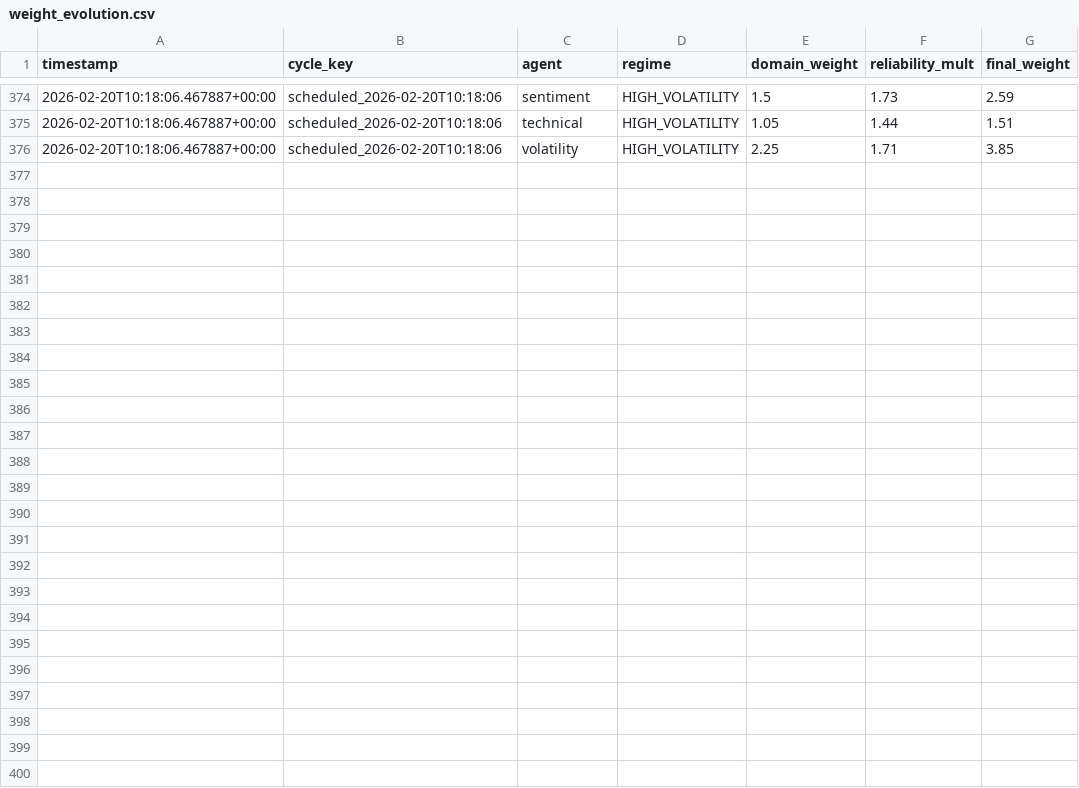
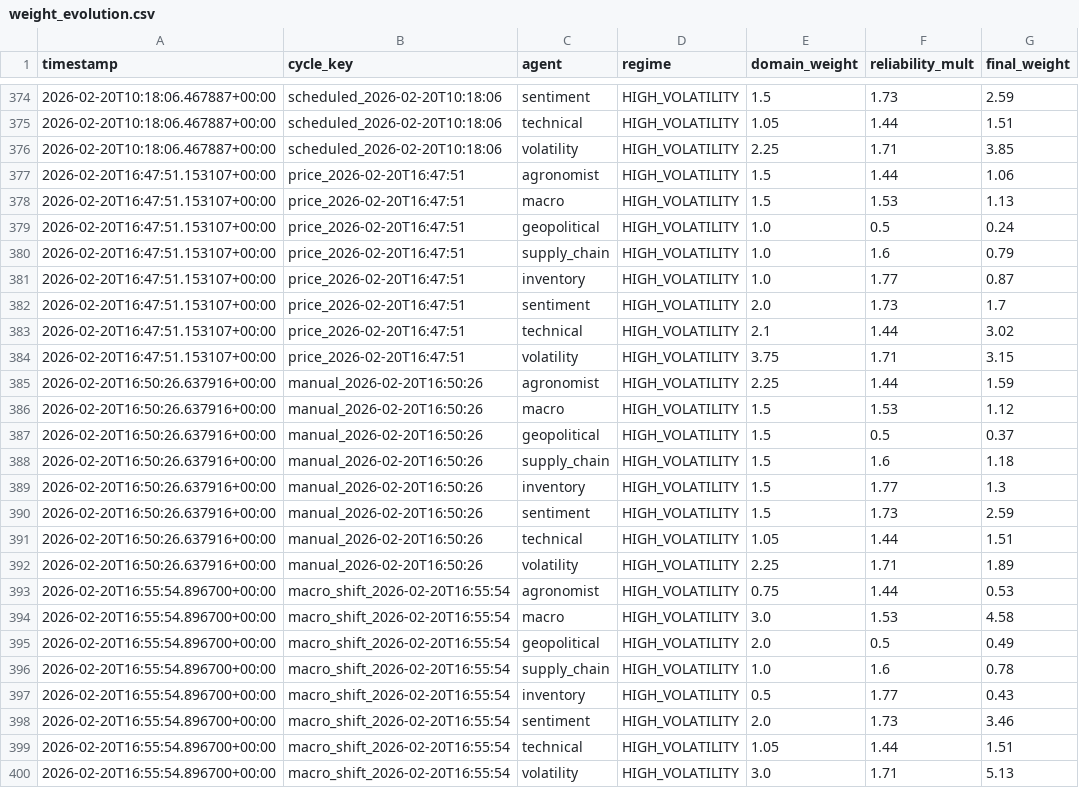
Before and after one commit to rozavala/real_options, a CSV file: dev/data/CC/weight_evolution.csv, drawn as a sheet; only a part is shown, gaps mark what is left out; the diff names each change by its address in the sheet, - before the commit and + after, or states it on an @@ line.

```diff
--- a/dev/data/CC/weight_evolution.csv
+++ b/dev/data/CC/weight_evolution.csv
+row 377: 2026-02-20T16:47:51.153107+00:00 | price_2026-02-20T16:47:51 | agronomist | HIGH_VOLATILITY | 1.5 | 1.44 | 1.06
+row 378: 2026-02-20T16:47:51.153107+00:00 | price_2026-02-20T16:47:51 | macro | HIGH_VOLATILITY | 1.5 | 1.53 | 1.13
+row 379: 2026-02-20T16:47:51.153107+00:00 | price_2026-02-20T16:47:51 | geopolitical | HIGH_VOLATILITY | 1.0 | 0.5 | 0.24
+row 380: 2026-02-20T16:47:51.153107+00:00 | price_2026-02-20T16:47:51 | supply_chain | HIGH_VOLATILITY | 1.0 | 1.6 | 0.79
+row 381: 2026-02-20T16:47:51.153107+00:00 | price_2026-02-20T16:47:51 | inventory | HIGH_VOLATILITY | 1.0 | 1.77 | 0.87
+row 382: 2026-02-20T16:47:51.153107+00:00 | price_2026-02-20T16:47:51 | sentiment | HIGH_VOLATILITY | 2.0 | 1.73 | 1.7
+row 383: 2026-02-20T16:47:51.153107+00:00 | price_2026-02-20T16:47:51 | technical | HIGH_VOLATILITY | 2.1 | 1.44 | 3.02
+row 384: 2026-02-20T16:47:51.153107+00:00 | price_2026-02-20T16:47:51 | volatility | HIGH_VOLATILITY | 3.75 | 1.71 | 3.15
+row 385: 2026-02-20T16:50:26.637916+00:00 | manual_2026-02-20T16:50:26 | agronomist | HIGH_VOLATILITY | 2.25 | 1.44 | 1.59
+row 386: 2026-02-20T16:50:26.637916+00:00 | manual_2026-02-20T16:50:26 | macro | HIGH_VOLATILITY | 1.5 | 1.53 | 1.12
+row 387: 2026-02-20T16:50:26.637916+00:00 | manual_2026-02-20T16:50:26 | geopolitical | HIGH_VOLATILITY | 1.5 | 0.5 | 0.37
+row 388: 2026-02-20T16:50:26.637916+00:00 | manual_2026-02-20T16:50:26 | supply_chain | HIGH_VOLATILITY | 1.5 | 1.6 | 1.18
+row 389: 2026-02-20T16:50:26.637916+00:00 | manual_2026-02-20T16:50:26 | inventory | HIGH_VOLATILITY | 1.5 | 1.77 | 1.3
+row 390: 2026-02-20T16:50:26.637916+00:00 | manual_2026-02-20T16:50:26 | sentiment | HIGH_VOLATILITY | 1.5 | 1.73 | 2.59
+row 391: 2026-02-20T16:50:26.637916+00:00 | manual_2026-02-20T16:50:26 | technical | HIGH_VOLATILITY | 1.05 | 1.44 | 1.51
+row 392: 2026-02-20T16:50:26.637916+00:00 | manual_2026-02-20T16:50:26 | volatility | HIGH_VOLATILITY | 2.25 | 1.71 | 1.89
+row 393: 2026-02-20T16:55:54.896700+00:00 | macro_shift_2026-02-20T16:55:54 | agronomist | HIGH_VOLATILITY | 0.75 | 1.44 | 0.53
+row 394: 2026-02-20T16:55:54.896700+00:00 | macro_shift_2026-02-20T16:55:54 | macro | HIGH_VOLATILITY | 3.0 | 1.53 | 4.58
+row 395: 2026-02-20T16:55:54.896700+00:00 | macro_shift_2026-02-20T16:55:54 | geopolitical | HIGH_VOLATILITY | 2.0 | 0.5 | 0.49
+row 396: 2026-02-20T16:55:54.896700+00:00 | macro_shift_2026-02-20T16:55:54 | supply_chain | HIGH_VOLATILITY | 1.0 | 1.6 | 0.78
+row 397: 2026-02-20T16:55:54.896700+00:00 | macro_shift_2026-02-20T16:55:54 | inventory | HIGH_VOLATILITY | 0.5 | 1.77 | 0.43
+row 398: 2026-02-20T16:55:54.896700+00:00 | macro_shift_2026-02-20T16:55:54 | sentiment | HIGH_VOLATILITY | 2.0 | 1.73 | 3.46
+row 399: 2026-02-20T16:55:54.896700+00:00 | macro_shift_2026-02-20T16:55:54 | technical | HIGH_VOLATILITY | 1.05 | 1.44 | 1.51
+row 400: 2026-02-20T16:55:54.896700+00:00 | macro_shift_2026-02-20T16:55:54 | volatility | HIGH_VOLATILITY | 3.0 | 1.71 | 5.13
```
Also changed, not shown: dev/data/CC/agent_accuracy_structured.csv, dev/data/CC/decision_signals.csv, 32 other files.
